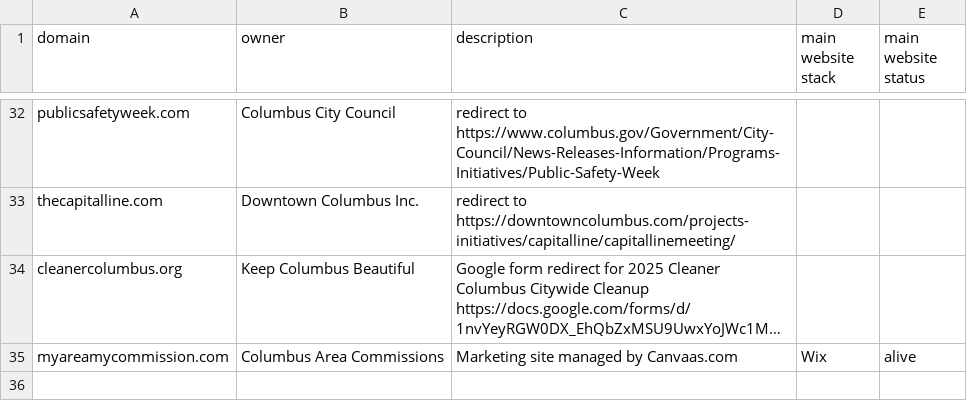
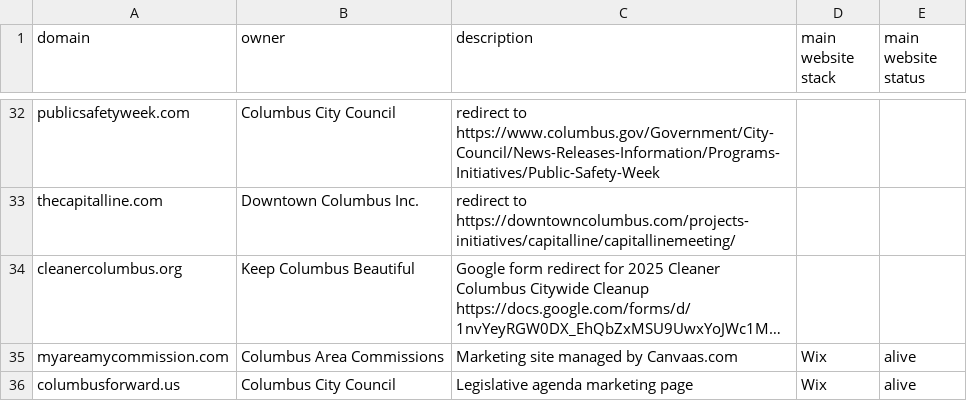
Before and after one commit to benlk/columbus-gov-websites, a CSV file: domains.csv, drawn as a sheet; only a part is shown, gaps mark what is left out; long unchanged cells end in …; the diff names each change by its address in the sheet, - before the commit and + after, or states it on an @@ line.

Commit message:
Add Columbus Forward
https://www.columbusforward.us/

```diff
--- a/domains.csv
+++ b/domains.csv
+row 36: columbusforward.us | Columbus City Council | Legislative agenda marketing page | Wix | alive
```
